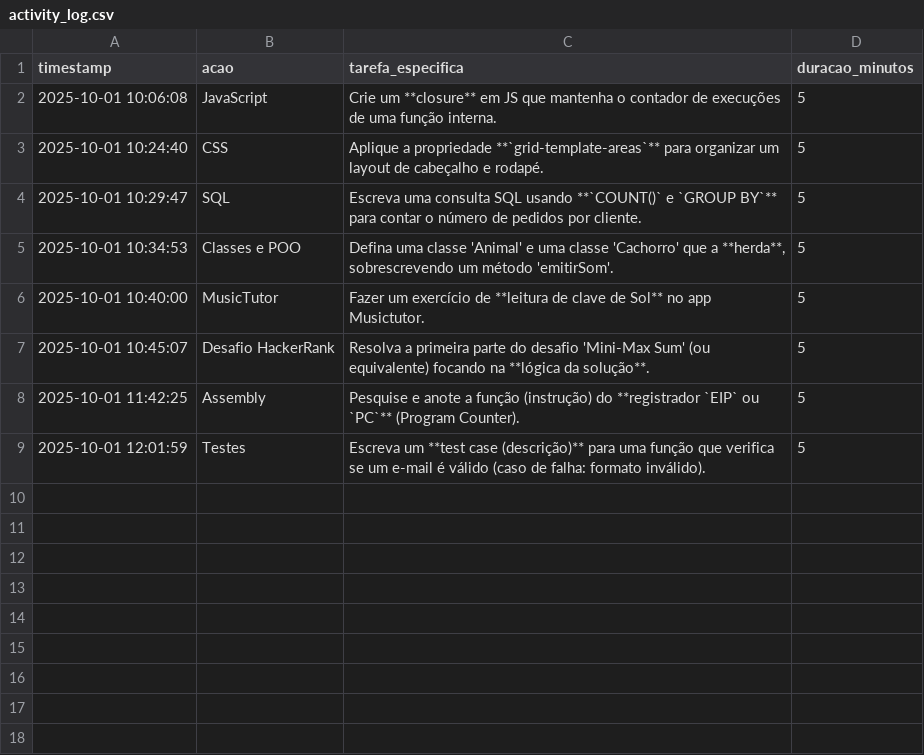
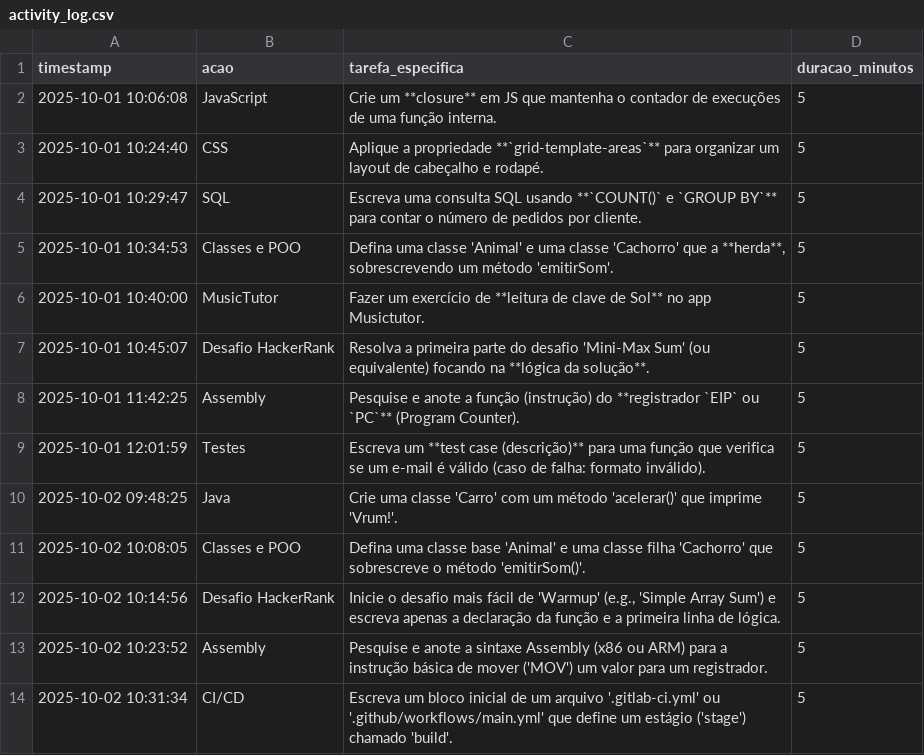
Before and after one commit to ggiacomini2012/daily-playground, a CSV file: speed-track-dev/activity_log.csv, drawn as a sheet; the diff names each change by its address in the sheet, - before the commit and + after, or states it on an @@ line.

```diff
--- a/speed-track-dev/activity_log.csv
+++ b/speed-track-dev/activity_log.csv
+row 10: 2025-10-02 09:48:25 | Java | Crie uma classe 'Carro' com um método 'acelerar()' que imprime 'Vrum!'. | 5
+row 11: 2025-10-02 10:08:05 | Classes e POO | Defina uma classe base 'Animal' e uma classe filha 'Cachorro' que sobrescreve o método 'emitirSom()'. | 5
+row 12: 2025-10-02 10:14:56 | Desafio HackerRank | Inicie o desafio mais fácil de 'Warmup' (e.g., 'Simple Array Sum') e escreva apenas a declaração da função e a primeira linha de lógica. | 5
+row 13: 2025-10-02 10:23:52 | Assembly | Pesquise e anote a sintaxe Assembly (x86 ou ARM) para a instrução básica de mover ('MOV') um valor para um registrador. | 5
+row 14: 2025-10-02 10:31:34 | CI/CD | Escreva um bloco inicial de um arquivo '.gitlab-ci.yml' ou '.github/workflows/main.yml' que define um estágio ('stage') chamado 'build'. | 5
```
Also changed, not shown: 23 other files.
